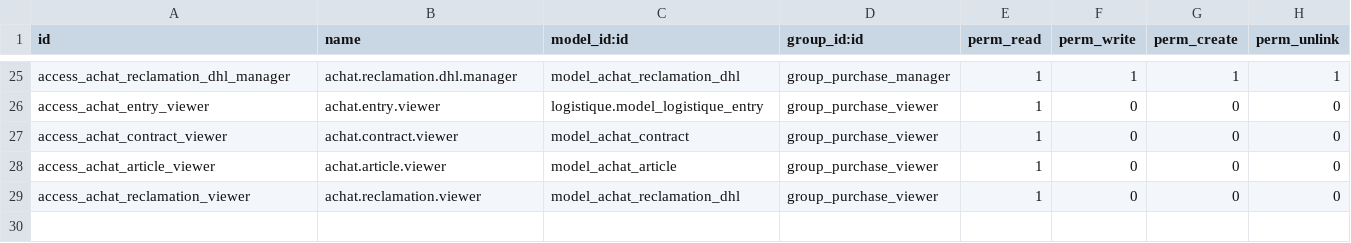
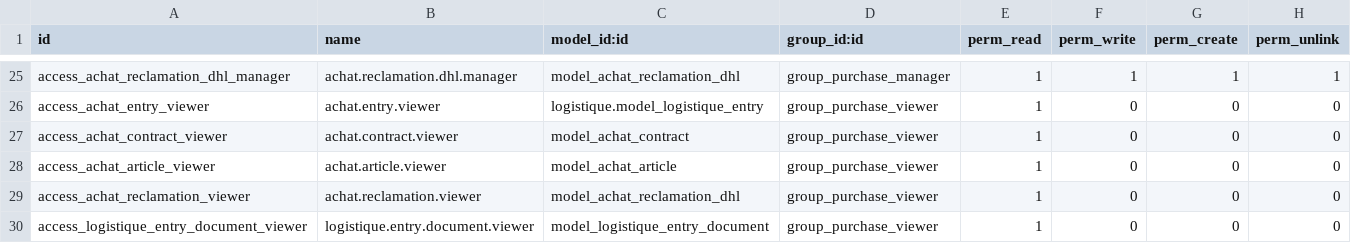
Before and after one commit to ayoubakhrif/Soufiane-Food, a CSV file: custom-addons/achat/security/ir.model.access.csv, drawn as a sheet; only a part is shown, gaps mark what is left out.

```diff
--- a/custom-addons/achat/security/ir.model.access.csv
+++ b/custom-addons/achat/security/ir.model.access.csv
@@ -29 +29,2 @@ access_achat_article_viewer,achat.article.viewer,model_achat_article,group_purch
 access_achat_reclamation_viewer,achat.reclamation.viewer,model_achat_reclamation_dhl,group_purchase_viewer,1,0,0,0
+access_logistique_entry_document_viewer,logistique.entry.document.viewer,model_logistique_entry_document,group_purchase_viewer,1,0,0,0
```
Also changed, not shown: 1 other file.
